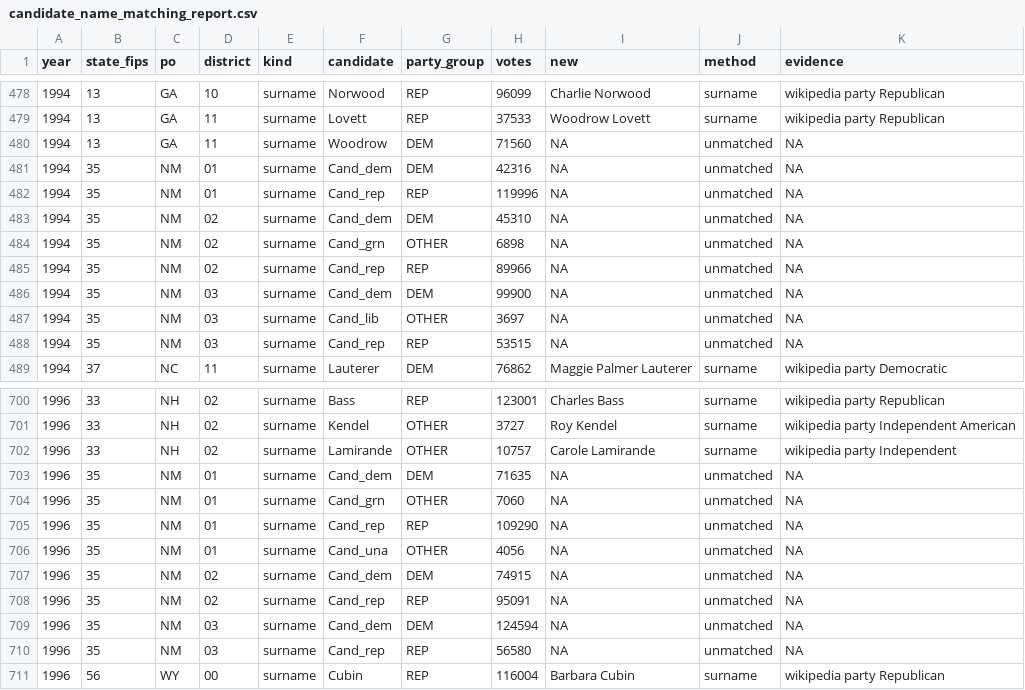
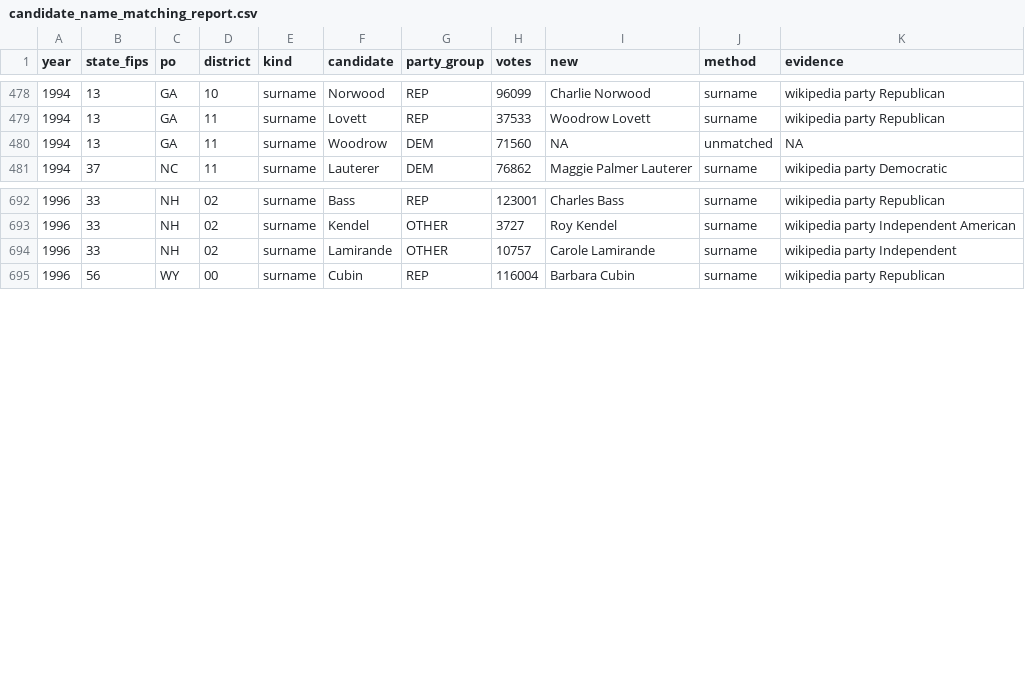
Before and after one commit to pmheideman/us-county-election-results, a CSV file: R/output/candidate_name_matching_report.csv, drawn as a sheet; only a part is shown, gaps mark what is left out; the diff names each change by its address in the sheet, - before the commit and + after, or states it on an @@ line.

```diff
--- a/R/output/candidate_name_matching_report.csv
+++ b/R/output/candidate_name_matching_report.csv
-row 481: 1994 | 35 | NM | 01 | surname | Cand_dem | DEM | 42316 | NA | unmatched | NA
-row 482: 1994 | 35 | NM | 01 | surname | Cand_rep | REP | 119996 | NA | unmatched | NA
-row 483: 1994 | 35 | NM | 02 | surname | Cand_dem | DEM | 45310 | NA | unmatched | NA
-row 484: 1994 | 35 | NM | 02 | surname | Cand_grn | OTHER | 6898 | NA | unmatched | NA
-row 485: 1994 | 35 | NM | 02 | surname | Cand_rep | REP | 89966 | NA | unmatched | NA
-row 486: 1994 | 35 | NM | 03 | surname | Cand_dem | DEM | 99900 | NA | unmatched | NA
-row 487: 1994 | 35 | NM | 03 | surname | Cand_lib | OTHER | 3697 | NA | unmatched | NA
-row 488: 1994 | 35 | NM | 03 | surname | Cand_rep | REP | 53515 | NA | unmatched | NA
-row 703: 1996 | 35 | NM | 01 | surname | Cand_dem | DEM | 71635 | NA | unmatched | NA
-row 704: 1996 | 35 | NM | 01 | surname | Cand_grn | OTHER | 7060 | NA | unmatched | NA
-row 705: 1996 | 35 | NM | 01 | surname | Cand_rep | REP | 109290 | NA | unmatched | NA
-row 706: 1996 | 35 | NM | 01 | surname | Cand_una | OTHER | 4056 | NA | unmatched | NA
-row 707: 1996 | 35 | NM | 02 | surname | Cand_dem | DEM | 74915 | NA | unmatched | NA
-row 708: 1996 | 35 | NM | 02 | surname | Cand_rep | REP | 95091 | NA | unmatched | NA
-row 709: 1996 | 35 | NM | 03 | surname | Cand_dem | DEM | 124594 | NA | unmatched | NA
-row 710: 1996 | 35 | NM | 03 | surname | Cand_rep | REP | 56580 | NA | unmatched | NA
```
Also changed, not shown: R/output/data_corrections_log.csv, R/output/elect_cty_final_one_party_summary.csv, 18 other files.
